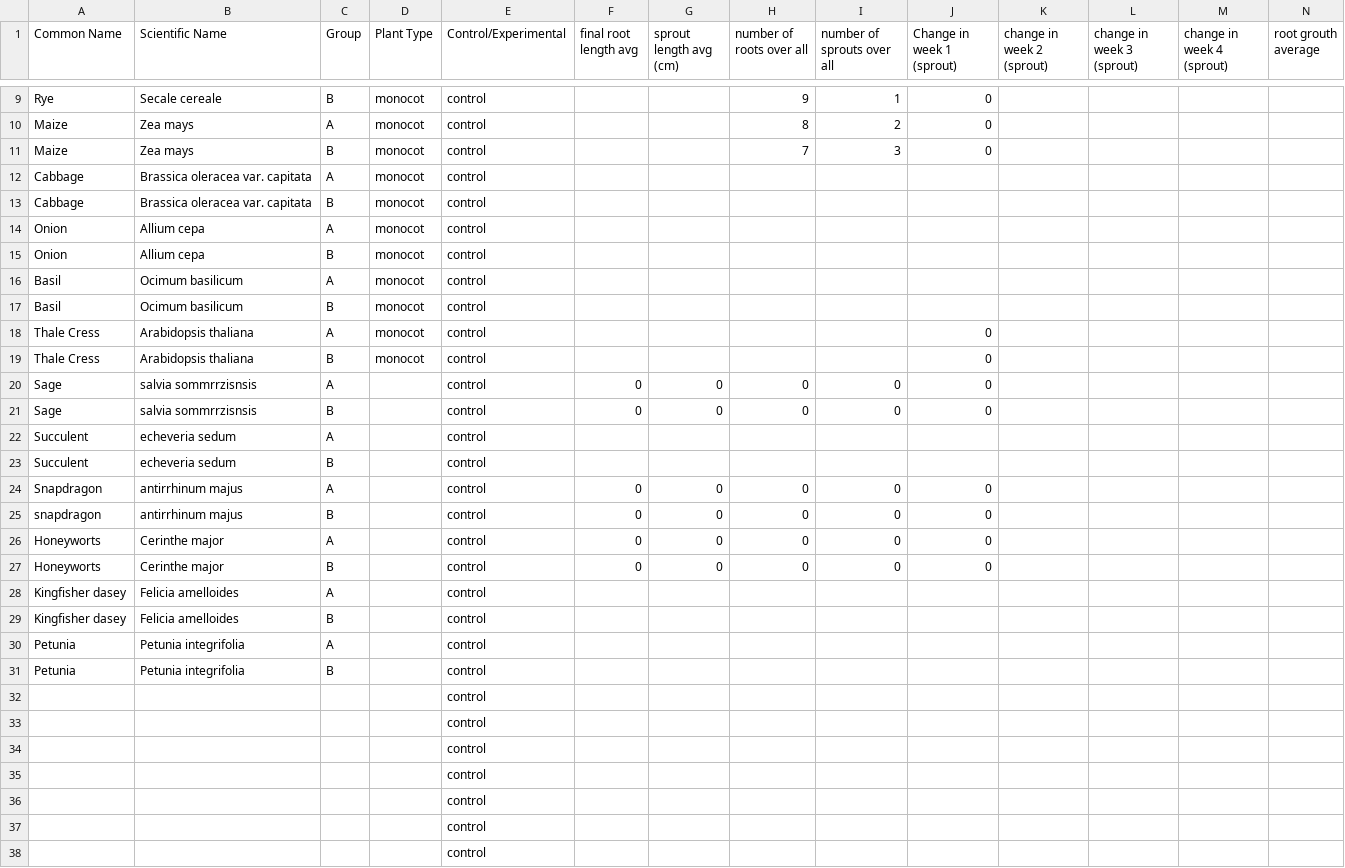
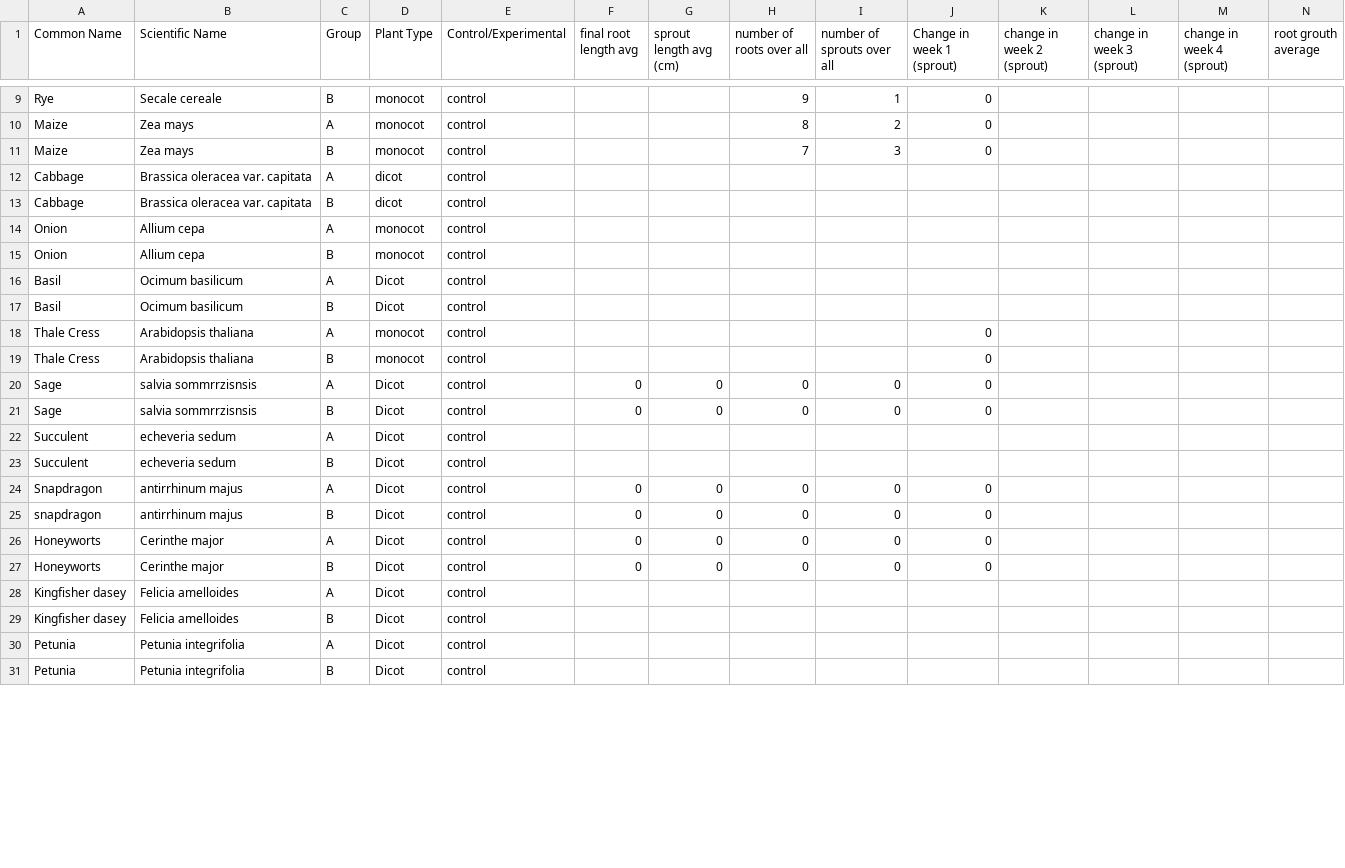
Before and after one commit to apaquette/Bio-Data-Visualization, a CSV file: raw data final.csv, drawn as a sheet; only a part is shown, gaps mark what is left out; removed rows and columns are numbered as before the commit, all else as after; rows hold the shown columns only; the diff covers the shown part only; the diff names each change by its address in the sheet, - before the commit and + after, or states it on an @@ line.

Commit message:
Added name data

```diff
--- a/raw data final.csv
+++ b/raw data final.csv
-D12:D13 (Plant Type): monocot
+D12:D13 (Plant Type): dicot
-D16:D17 (Plant Type): monocot
+D16:D17 (Plant Type): Dicot
-D20:D31 (Plant Type): (empty)
+D20:D31 (Plant Type): Dicot
-row 32:  |  |  |  | control
-row 33:  |  |  |  | control
-row 34:  |  |  |  | control
-row 35:  |  |  |  | control
-row 36:  |  |  |  | control
-row 37:  |  |  |  | control
-row 38:  |  |  |  | control
```
Also changed, not shown: 20 added rows, 12 removed rows and 32 edited cells elsewhere in this file.
